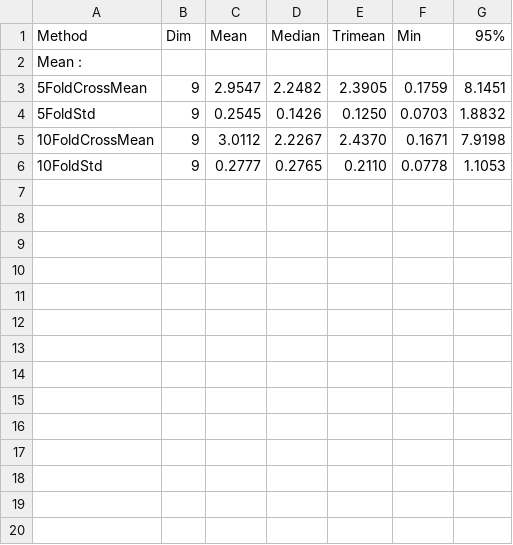
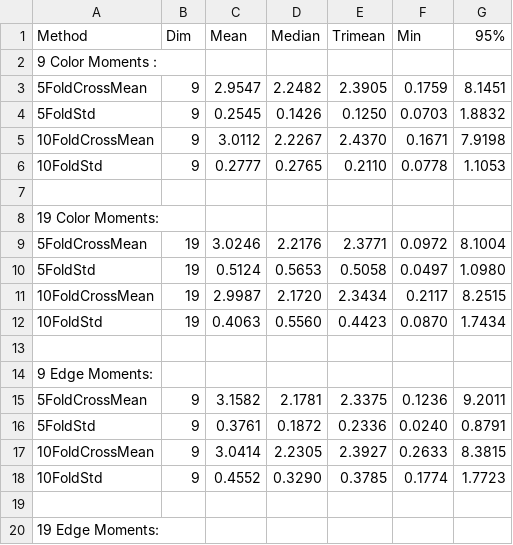
Before and after one commit to CrazyAlan/ColorConstancy, a CSV file: momentsCode/results.csv, drawn as a sheet; only a part is shown; the diff covers the shown part only.

```diff
--- a/momentsCode/results.csv
+++ b/momentsCode/results.csv
@@ -1,3 +1,3 @@
 Method, Dim, Mean, Median, Trimean, Min, 95%
-Mean :
+9 Color Moments :
 5FoldCrossMean,9,2.9547,    2.2482 ,   2.3905 ,   0.1759 ,   8.1451
@@ -6 +6,15 @@ Mean :
 10FoldStd, 9, 0.2777 ,   0.2765  ,  0.2110  ,  0.0778  ,  1.1053
+
+19 Color Moments:
+5FoldCrossMean,19, 3.0246  ,  2.2176  ,  2.3771  ,  0.0972,    8.1004
+5FoldStd, 19,  0.5124 ,   0.5653  ,  0.5058  ,  0.0497 ,   1.0980
+10FoldCrossMean,19,2.9987 ,   2.1720 ,   2.3434  ,  0.2117 ,   8.2515
+10FoldStd, 19,0.4063 ,   0.5560 ,   0.4423 ,   0.0870 ,   1.7434
+
+9 Edge Moments:
+5FoldCrossMean,9,3.1582  ,  2.1781  ,  2.3375 ,   0.1236  ,  9.2011
+5FoldStd, 9,0.3761 ,   0.1872 ,   0.2336 ,   0.0240 ,   0.8791
+10FoldCrossMean,9, 3.0414  ,  2.2305  ,  2.3927  ,  0.2633  ,  8.3815
+10FoldStd, 9, 0.4552  ,  0.3290 ,   0.3785 ,   0.1774 ,   1.7723
+
+19 Edge Moments:
```
Also changed, not shown: 16 added rows elsewhere in this file, 5 other files.
